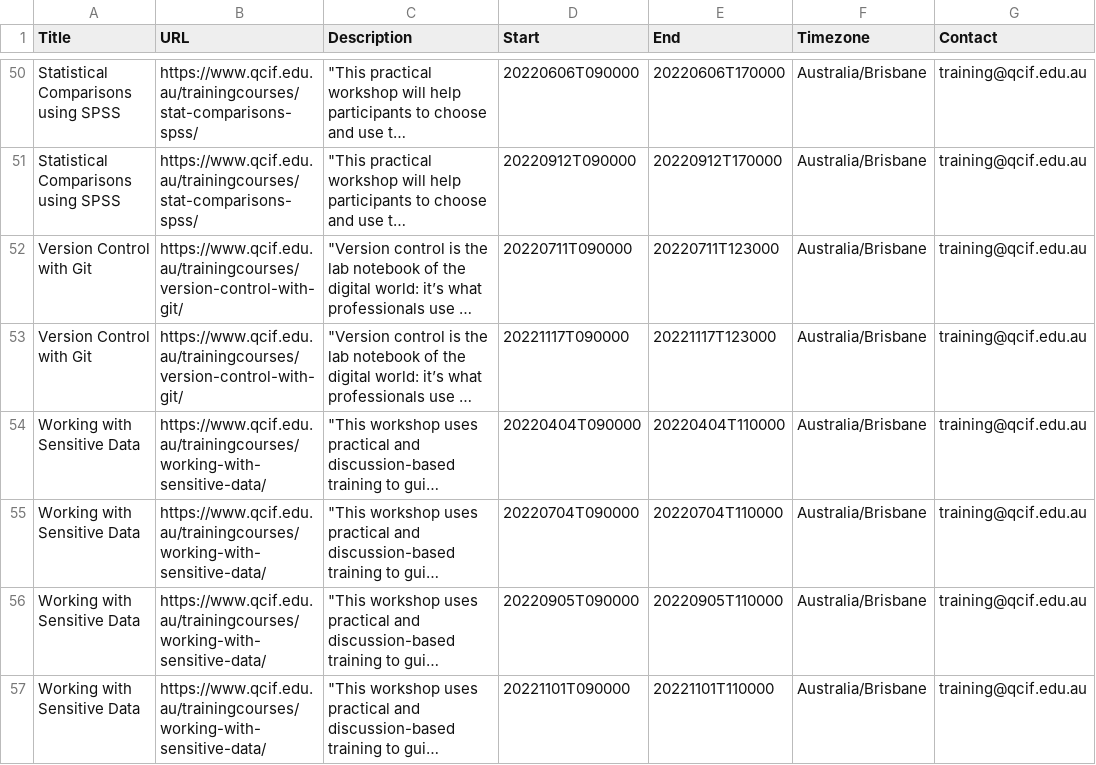
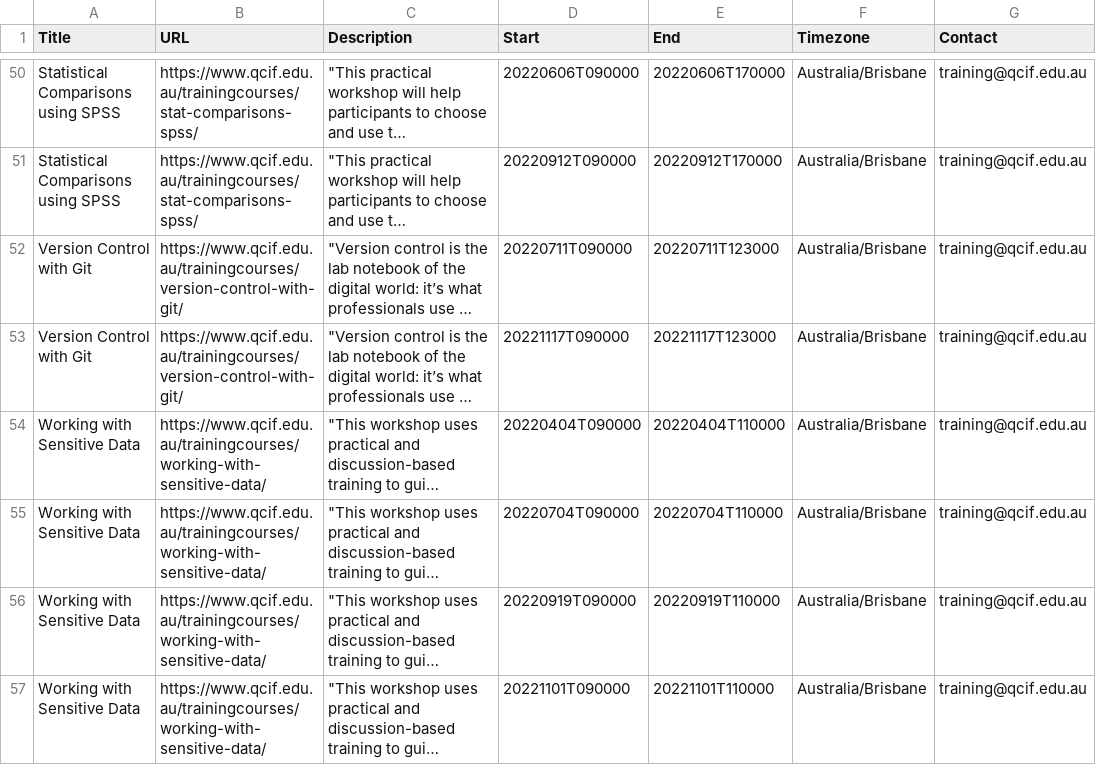
Before and after one commit to qcif-training/common_reference, a CSV file: dresa_uploads/dresa_import_qcif.csv, drawn as a sheet; only a part is shown, gaps mark what is left out; long unchanged cells end in …; the diff names each change by its address in the sheet, - before the commit and + after, or states it on an @@ line.

Commit message:
Update dresa_import_qcif.csv

```diff
--- a/dresa_uploads/dresa_import_qcif.csv
+++ b/dresa_uploads/dresa_import_qcif.csv
-D56 (Start): 20220905T090000
+D56 (Start): 20220919T090000
-E56 (End): 20220905T110000
+E56 (End): 20220919T110000
```
